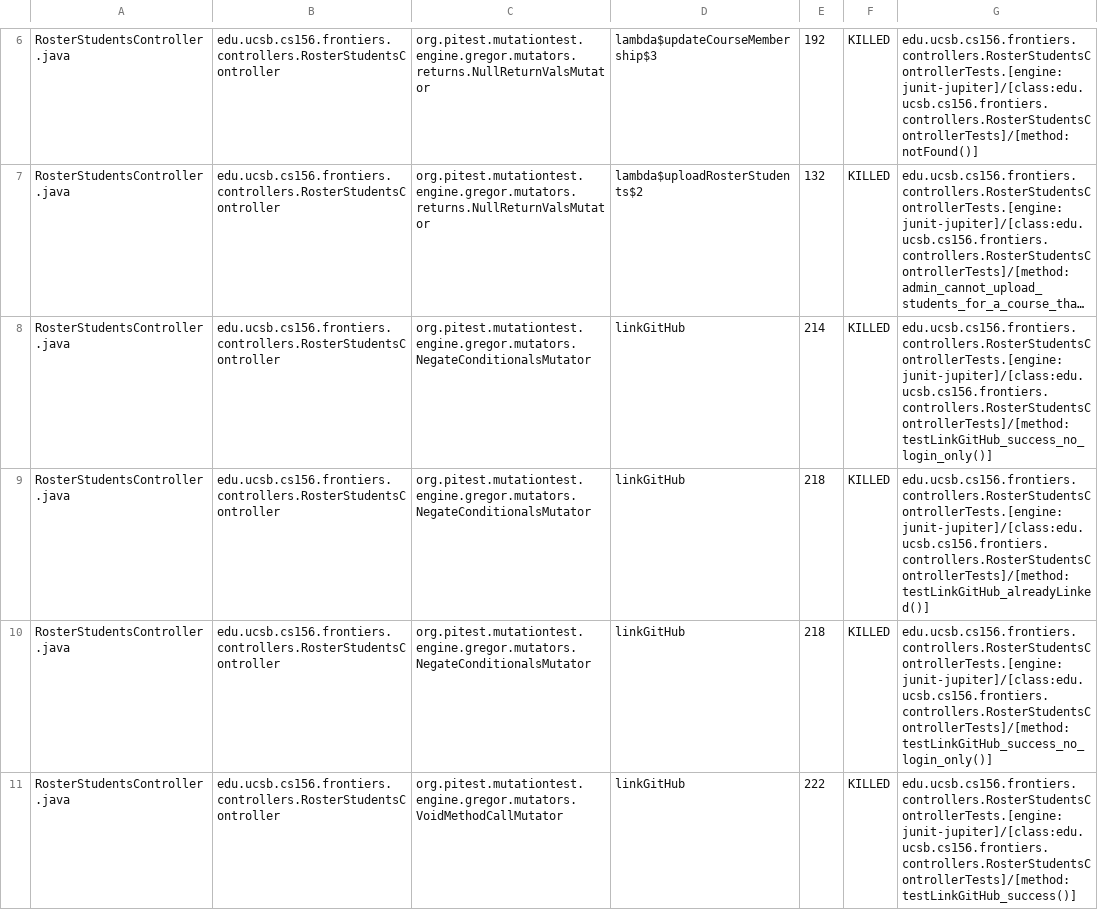
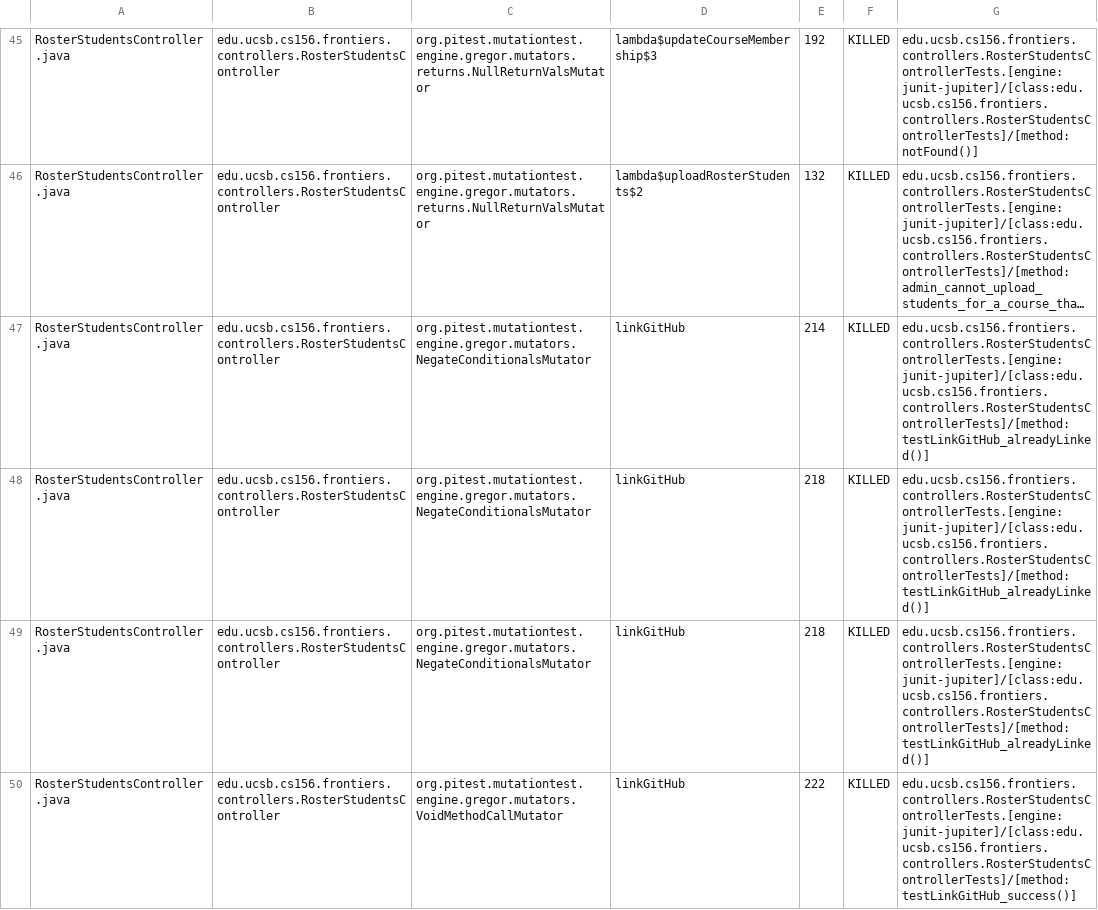
Before and after one commit to ucsb-cs156-s25/proj-frontiers-s25-07, a CSV file: prs/33/pitest/mutations.csv, drawn as a sheet; only a part is shown, gaps mark what is left out; long unchanged cells end in …; addresses are those after the commit; the diff covers the shown part only; the diff names each change by its address in the sheet, - before the commit and + after, or states it on an @@ line.

Commit message:
Deploying to gh-pages from @ ucsb-cs156-s25/proj-frontiers-s25-07@a16a46578842d0af2cd8518421bdab4f4914d45a 🚀

```diff
--- a/prs/33/pitest/mutations.csv
+++ b/prs/33/pitest/mutations.csv
-G47: edu.ucsb.cs156.frontiers.controllers.RosterStudentsControllerTests.[engine:junit-jupiter]/[class:edu.ucsb.cs156.frontiers.controllers.RosterStudentsControllerTests]/[method:testLinkGitHub_success_no_login_only()]
+G47: edu.ucsb.cs156.frontiers.controllers.RosterStudentsControllerTests.[engine:junit-jupiter]/[class:edu.ucsb.cs156.frontiers.controllers.RosterStudentsControllerTests]/[method:testLinkGitHub_alreadyLinked()]
-G49: edu.ucsb.cs156.frontiers.controllers.RosterStudentsControllerTests.[engine:junit-jupiter]/[class:edu.ucsb.cs156.frontiers.controllers.RosterStudentsControllerTests]/[method:testLinkGitHub_success_no_login_only()]
+G49: edu.ucsb.cs156.frontiers.controllers.RosterStudentsControllerTests.[engine:junit-jupiter]/[class:edu.ucsb.cs156.frontiers.controllers.RosterStudentsControllerTests]/[method:testLinkGitHub_alreadyLinked()]
```
Also changed, not shown: 1 added row, 1 removed row, 95 moved rows and 5 edited cells elsewhere in this file, 28 other files.
